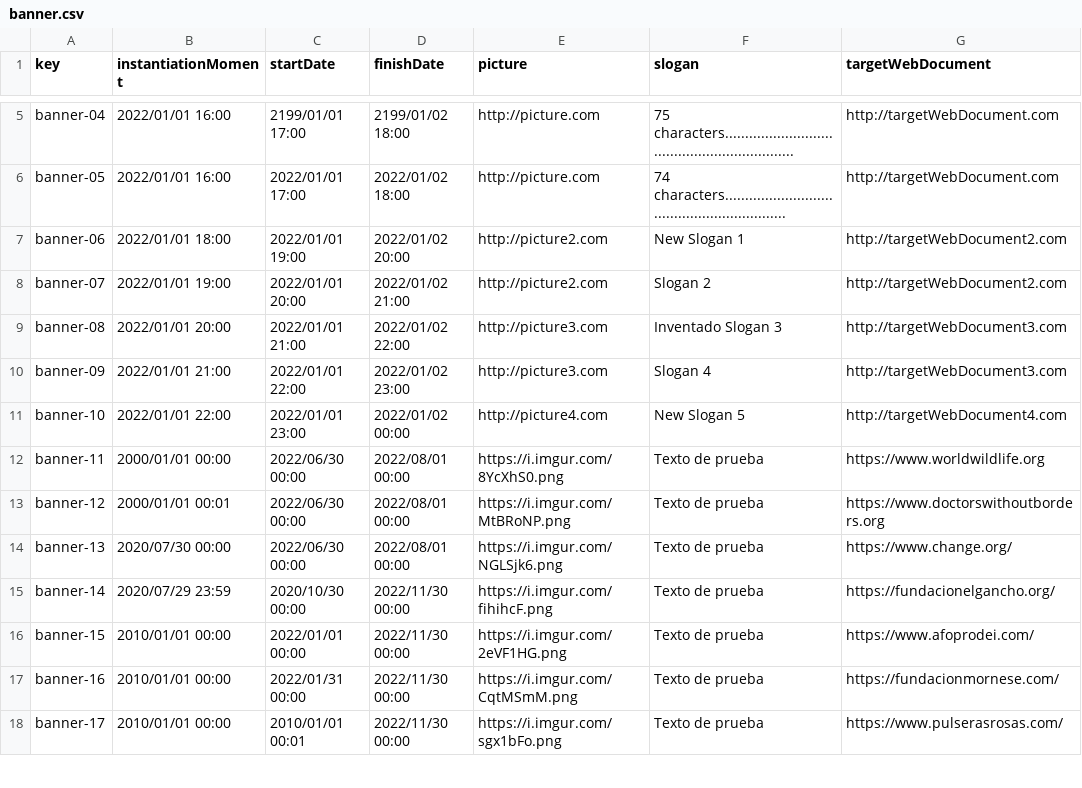
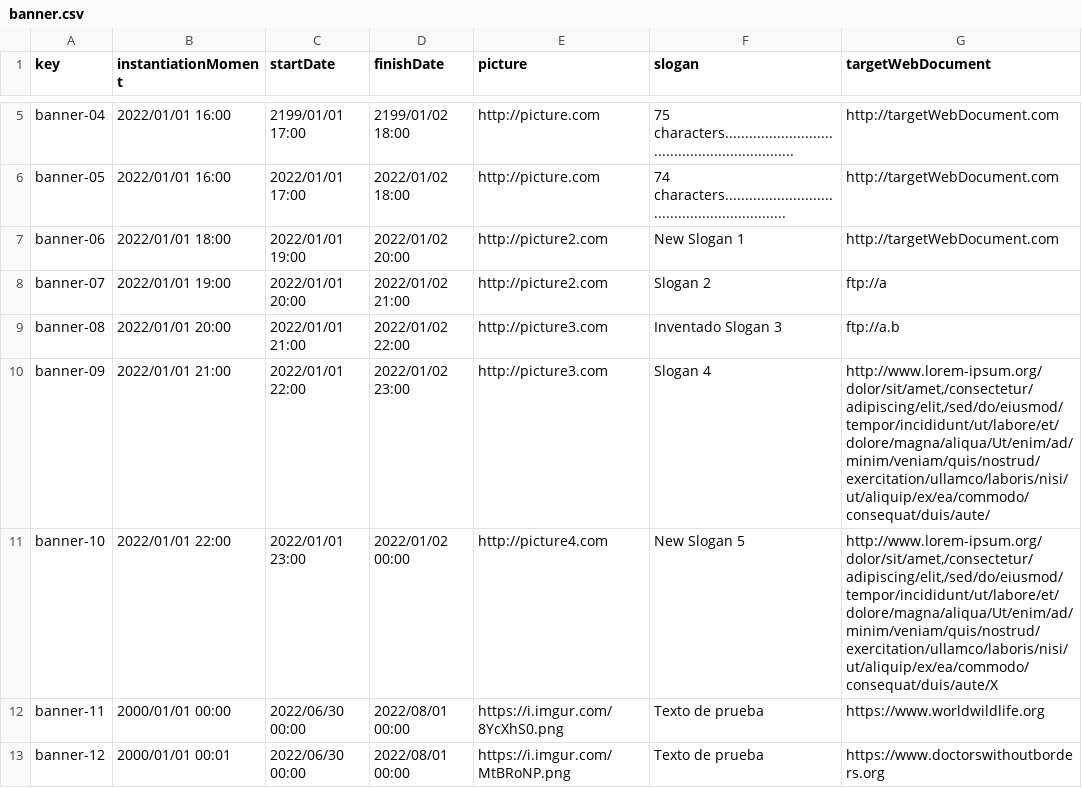
Before and after one commit to maryycarrera/Acme-SF-D04, a CSV file: src/main/webapp/WEB-INF/resources/sample-data/banner.csv, drawn as a sheet; only a part is shown, gaps mark what is left out; the shorter side is filled out with more unchanged rows.

```diff
--- a/src/main/webapp/WEB-INF/resources/sample-data/banner.csv
+++ b/src/main/webapp/WEB-INF/resources/sample-data/banner.csv
@@ -6,7 +6,7 @@ banner-04,2022/01/01 16:00,2199/01/01 17:00,2199/01/02 18:00,http://picture.com,
 banner-05,2022/01/01 16:00,2022/01/01 17:00,2022/01/02 18:00,http://picture.com,74 characters............................................................,http://targetWebDocument.com
-banner-06,2022/01/01 18:00,2022/01/01 19:00,2022/01/02 20:00,http://picture2.com,"New Slogan 1",http://targetWebDocument2.com
-banner-07,2022/01/01 19:00,2022/01/01 20:00,2022/01/02 21:00,http://picture2.com,"Slogan 2",http://targetWebDocument2.com
-banner-08,2022/01/01 20:00,2022/01/01 21:00,2022/01/02 22:00,http://picture3.com,"Inventado Slogan 3",http://targetWebDocument3.com
-banner-09,2022/01/01 21:00,2022/01/01 22:00,2022/01/02 23:00,http://picture3.com,"Slogan 4",http://targetWebDocument3.com
-banner-10,2022/01/01 22:00,2022/01/01 23:00,2022/01/02 00:00,http://picture4.com,"New Slogan 5",http://targetWebDocument4.com
+banner-06,2022/01/01 18:00,2022/01/01 19:00,2022/01/02 20:00,http://picture2.com,New Slogan 1,http://targetWebDocument.com
+banner-07,2022/01/01 19:00,2022/01/01 20:00,2022/01/02 21:00,http://picture2.com,Slogan 2,ftp://a
+banner-08,2022/01/01 20:00,2022/01/01 21:00,2022/01/02 22:00,http://picture3.com,Inventado Slogan 3,ftp://a.b
+banner-09,2022/01/01 21:00,2022/01/01 22:00,2022/01/02 23:00,http://picture3.com,Slogan 4,"http://www.lorem-ipsum.org/dolor/sit/amet,/consectetur/adipiscing/elit,/sed/do/eiusmod/tempor/incididunt/ut/labore/et/dolore/magna/aliqua/Ut/enim/ad/minim/veniam/quis/nostrud/exercitation/ullamco/laboris/nisi/ut/aliquip/ex/ea/commodo/consequat/duis/aute/"
+banner-10,2022/01/01 22:00,2022/01/01 23:00,2022/01/02 00:00,http://picture4.com,New Slogan 5,"http://www.lorem-ipsum.org/dolor/sit/amet,/consectetur/adipiscing/elit,/sed/do/eiusmod/tempor/incididunt/ut/labore/et/dolore/magna/aliqua/Ut/enim/ad/minim/veniam/quis/nostrud/exercitation/ullamco/laboris/nisi/ut/aliquip/ex/ea/commodo/consequat/duis/aute/X"
 banner-11,2000/01/01 00:00,2022/06/30 00:00,2022/08/01 00:00,https://i.imgur.com/8YcXhS0.png,Texto de prueba,https://www.worldwildlife.org
```
Also changed, not shown: src/main/webapp/WEB-INF/resources/sample-data/project.csv, src/main/webapp/WEB-INF/resources/sample-data/user-story.csv, 9 other files.
